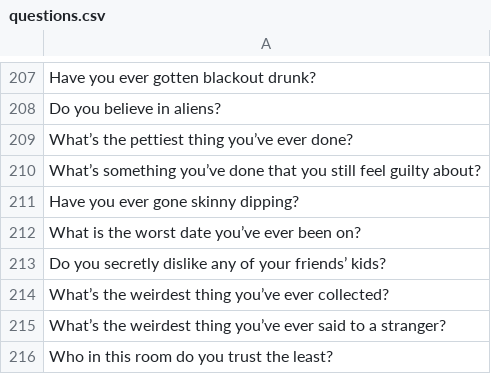
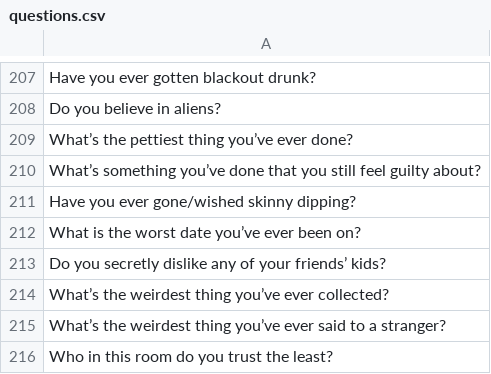
Before and after one commit to nipunadodan/truth-or-dare, a CSV file: src/assets/data/questions.csv, drawn as a sheet; only a part is shown, gaps mark what is left out.

```diff
--- a/src/assets/data/questions.csv
+++ b/src/assets/data/questions.csv
@@ -210,3 +210,3 @@ What’s the pettiest thing you’ve ever done?
 What’s something you’ve done that you still feel guilty about?
-Have you ever gone skinny dipping?
+Have you ever gone/wished skinny dipping?
 What is the worst date you’ve ever been on?
```
Also changed, not shown: 6 other files.
